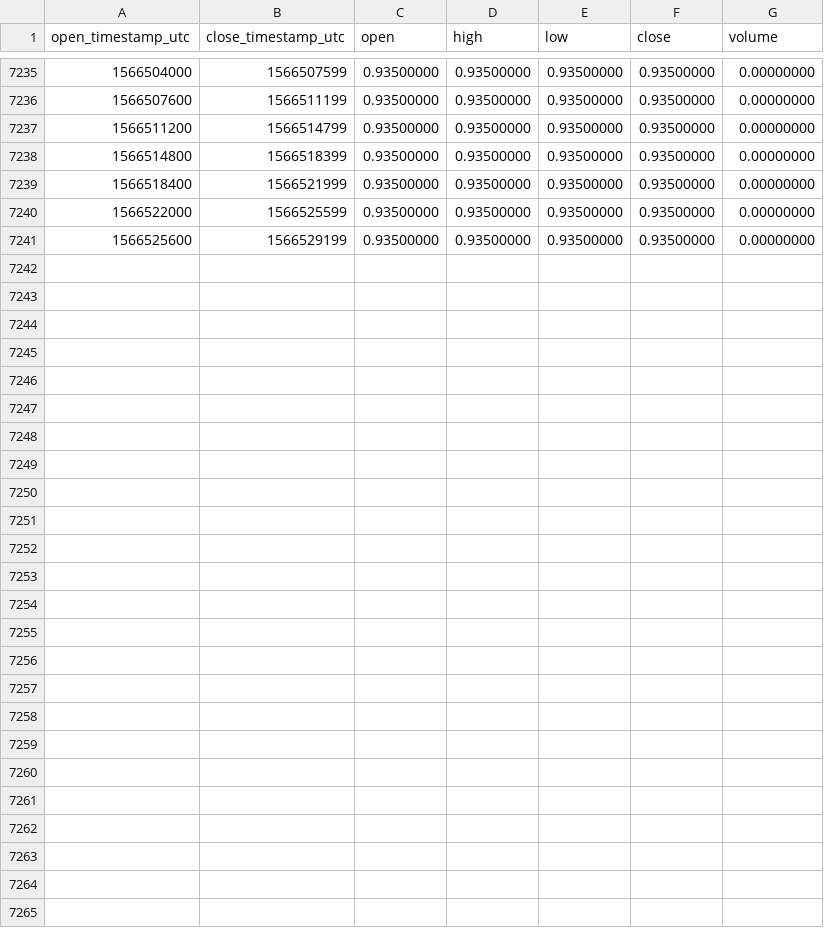
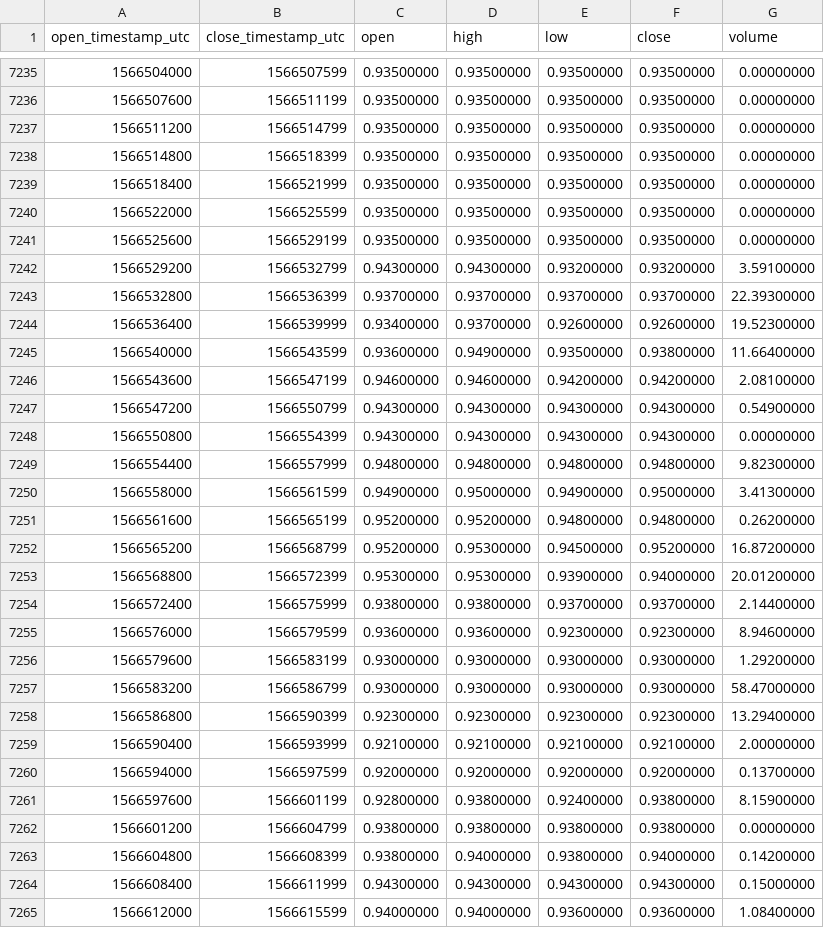
Before and after one commit to cryptobigbro/binance-DCRBNB, a CSV file: binance-DCRBNB-1h.csv, drawn as a sheet; only a part is shown, gaps mark what is left out.

Commit message:
Update OHLCV data.

```diff
--- a/binance-DCRBNB-1h.csv
+++ b/binance-DCRBNB-1h.csv
@@ -7241 +7241,25 @@ open_timestamp_utc,close_timestamp_utc,open,high,low,close,volume
 1566525600,1566529199,0.93500000,0.93500000,0.93500000,0.93500000,0.00000000
+1566529200,1566532799,0.94300000,0.94300000,0.93200000,0.93200000,3.59100000
+1566532800,1566536399,0.93700000,0.93700000,0.93700000,0.93700000,22.39300000
+1566536400,1566539999,0.93400000,0.93700000,0.92600000,0.92600000,19.52300000
+1566540000,1566543599,0.93600000,0.94900000,0.93500000,0.93800000,11.66400000
+1566543600,1566547199,0.94600000,0.94600000,0.94200000,0.94200000,2.08100000
+1566547200,1566550799,0.94300000,0.94300000,0.94300000,0.94300000,0.54900000
+1566550800,1566554399,0.94300000,0.94300000,0.94300000,0.94300000,0.00000000
+1566554400,1566557999,0.94800000,0.94800000,0.94800000,0.94800000,9.82300000
+1566558000,1566561599,0.94900000,0.95000000,0.94900000,0.95000000,3.41300000
+1566561600,1566565199,0.95200000,0.95200000,0.94800000,0.94800000,0.26200000
+1566565200,1566568799,0.95200000,0.95300000,0.94500000,0.95200000,16.87200000
+1566568800,1566572399,0.95300000,0.95300000,0.93900000,0.94000000,20.01200000
+1566572400,1566575999,0.93800000,0.93800000,0.93700000,0.93700000,2.14400000
+1566576000,1566579599,0.93600000,0.93600000,0.92300000,0.92300000,8.94600000
+1566579600,1566583199,0.93000000,0.93000000,0.93000000,0.93000000,1.29200000
+1566583200,1566586799,0.93000000,0.93000000,0.93000000,0.93000000,58.47000000
+1566586800,1566590399,0.92300000,0.92300000,0.92300000,0.92300000,13.29400000
+1566590400,1566593999,0.92100000,0.92100000,0.92100000,0.92100000,2.00000000
+1566594000,1566597599,0.92000000,0.92000000,0.92000000,0.92000000,0.13700000
+1566597600,1566601199,0.92800000,0.93800000,0.92400000,0.93800000,8.15900000
+1566601200,1566604799,0.93800000,0.93800000,0.93800000,0.93800000,0.00000000
+1566604800,1566608399,0.93800000,0.94000000,0.93800000,0.94000000,0.14200000
+1566608400,1566611999,0.94300000,0.94300000,0.94300000,0.94300000,0.15000000
+1566612000,1566615599,0.94000000,0.94000000,0.93600000,0.93600000,1.08400000
```
Also changed, not shown: binance-DCRBNB-1d.csv.
